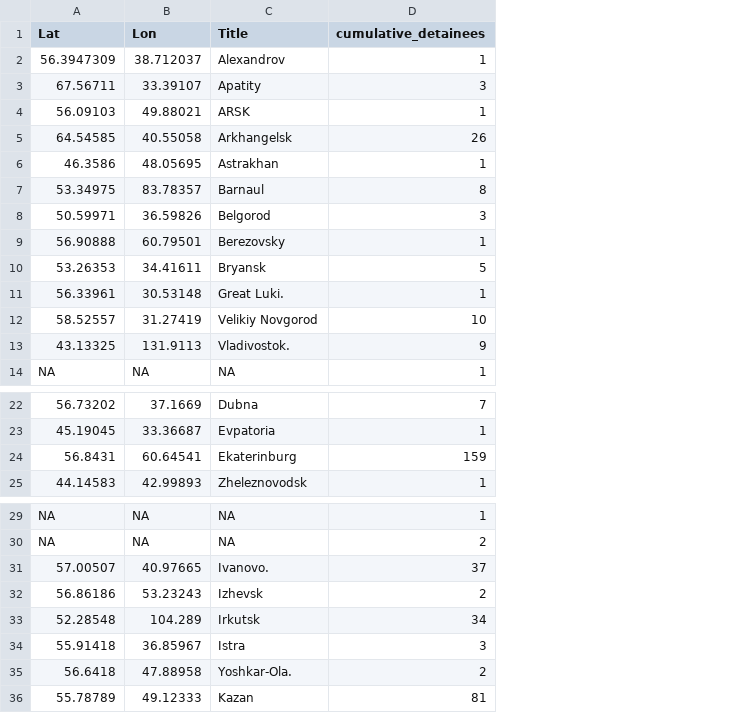
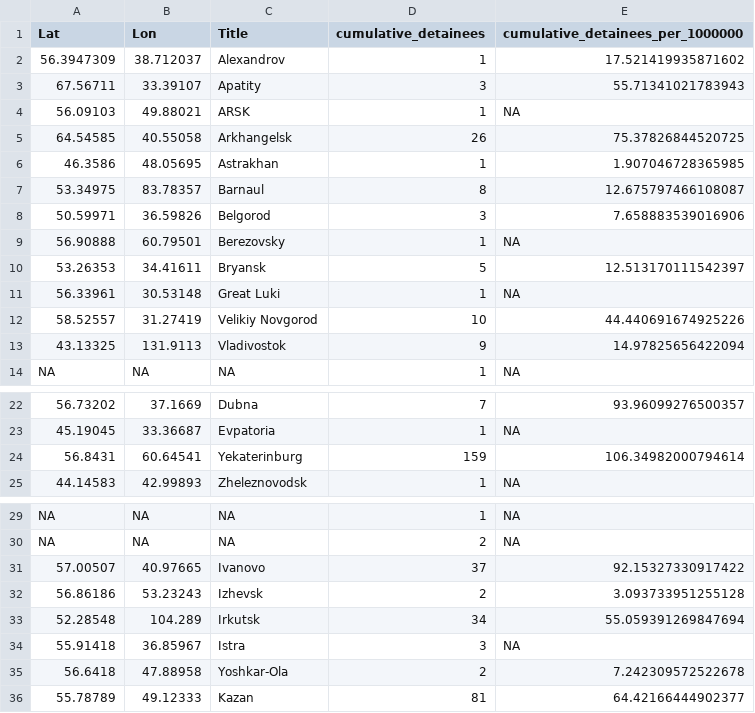
Before and after one commit to nsmediadataunit/russianprotests, a CSV file: data/city_dw.csv, drawn as a sheet; only a part is shown, gaps mark what is left out; the diff covers the shown part only; the diff names each change by its address in the sheet, - before the commit and + after, or states it on an @@ line.

```diff
--- a/data/city_dw.csv
+++ b/data/city_dw.csv
+column E (cumulative_detainees_per_1000000), rows 2-14: 17.521419935871602 | 55.71341021783943 | NA | 75.37826844520725 | 1.907046728365985 | 12.675797466108087 | 7.658883539016906 | NA | 12.513170111542397 | NA | 44.440691674925226 | 14.97825656422094 | NA; rows 22-25: 93.96099276500357 | NA | 106.34982000794614 | NA; rows 29-36: NA | NA | 92.15327330917422 | 3.093733951255128 | 55.059391269847694 | NA | 7.242309572522678 | 64.42166444902377
-C11 (Title): Great Luki.
+C11 (Title): Great Luki
-C13 (Title): Vladivostok.
+C13 (Title): Vladivostok
-C24 (Title): Ekaterinburg
+C24 (Title): Yekaterinburg
-C31 (Title): Ivanovo.
+C31 (Title): Ivanovo
-C35 (Title): Yoshkar-Ola.
+C35 (Title): Yoshkar-Ola
```
Also changed, not shown: 7 edited cells elsewhere in this file, data/city_locations.csv, data/detainees/latest_cumulative_detainees_city.csv, 5 other files.
